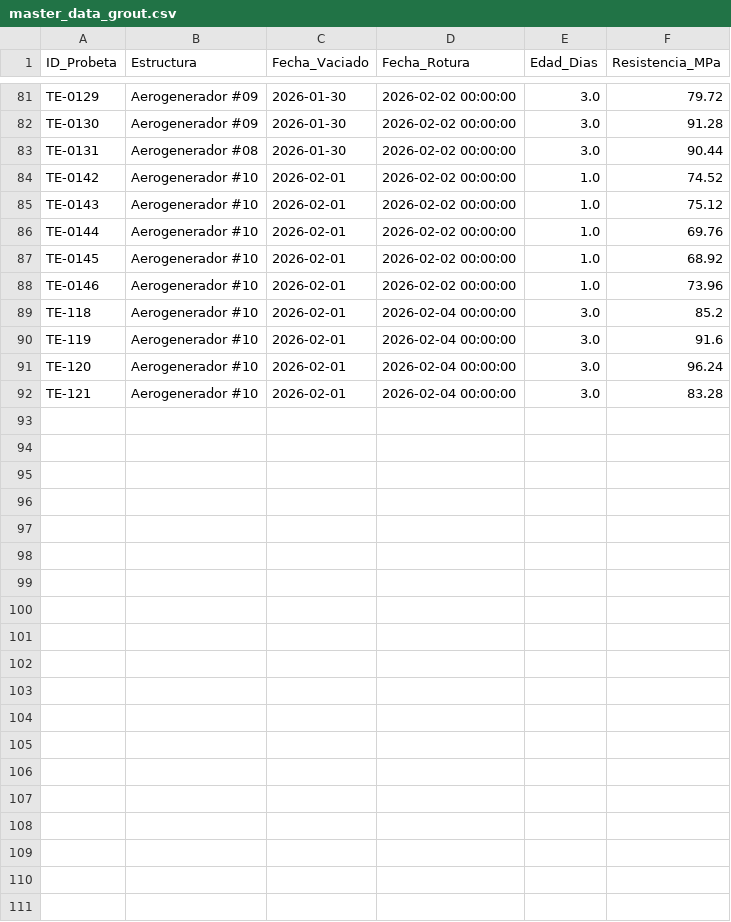
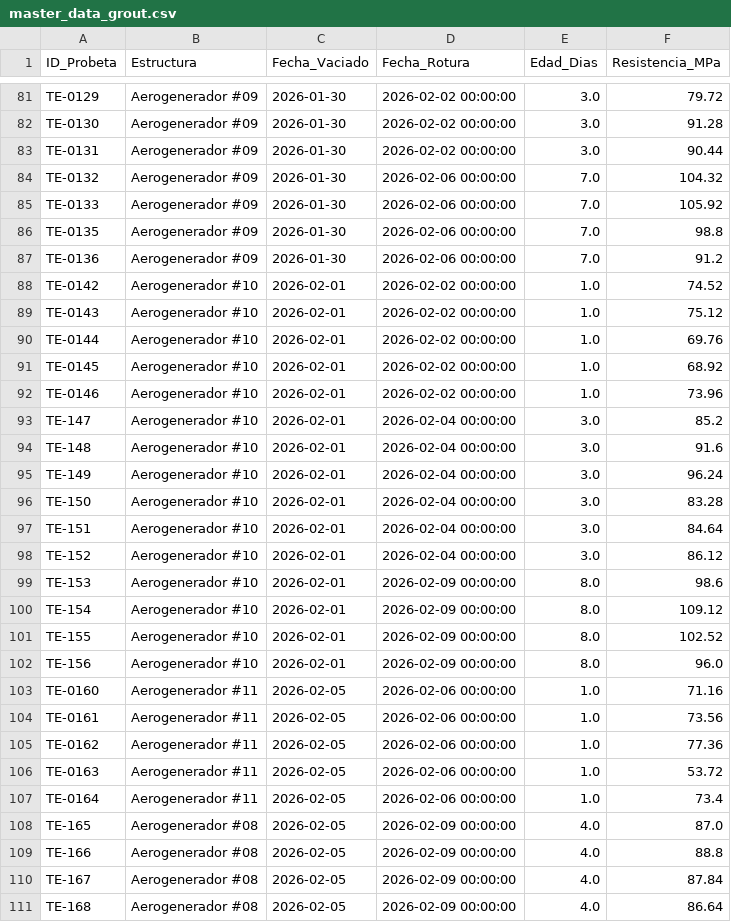
Before and after one commit to fertorm/Blue-Tech, a CSV file: master_data_grout.csv, drawn as a sheet; only a part is shown, gaps mark what is left out.

```diff
--- a/master_data_grout.csv
+++ b/master_data_grout.csv
@@ -82,3 +82,7 @@ TE-0129,Aerogenerador #09,2026-01-30,2026-02-02 00:00:00,3.0,79.72
 TE-0130,Aerogenerador #09,2026-01-30,2026-02-02 00:00:00,3.0,91.28
-TE-0131,Aerogenerador #08,2026-01-30,2026-02-02 00:00:00,3.0,90.44
+TE-0131,Aerogenerador #09,2026-01-30,2026-02-02 00:00:00,3.0,90.44
+TE-0132,Aerogenerador #09,2026-01-30,2026-02-06 00:00:00,7.0,104.32
+TE-0133,Aerogenerador #09,2026-01-30,2026-02-06 00:00:00,7.0,105.92
+TE-0135,Aerogenerador #09,2026-01-30,2026-02-06 00:00:00,7.0,98.8
+TE-0136,Aerogenerador #09,2026-01-30,2026-02-06 00:00:00,7.0,91.2
 TE-0142,Aerogenerador #10,2026-02-01,2026-02-02 00:00:00,1.0,74.52
@@ -88,5 +92,20 @@ TE-0145,Aerogenerador #10,2026-02-01,2026-02-02 00:00:00,1.0,68.92
 TE-0146,Aerogenerador #10,2026-02-01,2026-02-02 00:00:00,1.0,73.96
-TE-118,Aerogenerador #10,2026-02-01,2026-02-04 00:00:00,3.0,85.2
-TE-119,Aerogenerador #10,2026-02-01,2026-02-04 00:00:00,3.0,91.6
-TE-120,Aerogenerador #10,2026-02-01,2026-02-04 00:00:00,3.0,96.24
-TE-121,Aerogenerador #10,2026-02-01,2026-02-04 00:00:00,3.0,83.28
+TE-147,Aerogenerador #10,2026-02-01,2026-02-04 00:00:00,3.0,85.2
+TE-148,Aerogenerador #10,2026-02-01,2026-02-04 00:00:00,3.0,91.6
+TE-149,Aerogenerador #10,2026-02-01,2026-02-04 00:00:00,3.0,96.24
+TE-150,Aerogenerador #10,2026-02-01,2026-02-04 00:00:00,3.0,83.28
+TE-151,Aerogenerador #10,2026-02-01,2026-02-04 00:00:00,3.0,84.64
+TE-152,Aerogenerador #10,2026-02-01,2026-02-04 00:00:00,3.0,86.12
+TE-153,Aerogenerador #10,2026-02-01,2026-02-09 00:00:00,8.0,98.6
+TE-154,Aerogenerador #10,2026-02-01,2026-02-09 00:00:00,8.0,109.12
+TE-155,Aerogenerador #10,2026-02-01,2026-02-09 00:00:00,8.0,102.52
+TE-156,Aerogenerador #10,2026-02-01,2026-02-09 00:00:00,8.0,96.0
+TE-0160,Aerogenerador #11,2026-02-05,2026-02-06 00:00:00,1.0,71.16
+TE-0161,Aerogenerador #11,2026-02-05,2026-02-06 00:00:00,1.0,73.56
+TE-0162,Aerogenerador #11,2026-02-05,2026-02-06 00:00:00,1.0,77.36
+TE-0163,Aerogenerador #11,2026-02-05,2026-02-06 00:00:00,1.0,53.72
+TE-0164,Aerogenerador #11,2026-02-05,2026-02-06 00:00:00,1.0,73.4
+TE-165,Aerogenerador #08,2026-02-05,2026-02-09 00:00:00,4.0,87.0
+TE-166,Aerogenerador #08,2026-02-05,2026-02-09 00:00:00,4.0,88.8
+TE-167,Aerogenerador #08,2026-02-05,2026-02-09 00:00:00,4.0,87.84
+TE-168,Aerogenerador #08,2026-02-05,2026-02-09 00:00:00,4.0,86.64
```
Also changed, not shown: Grout Stats/master_data_grout.csv, 14 other files.
